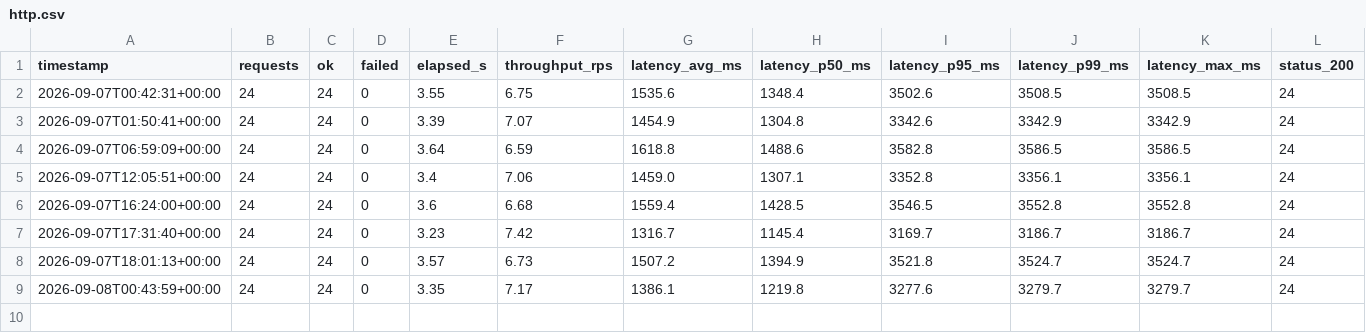
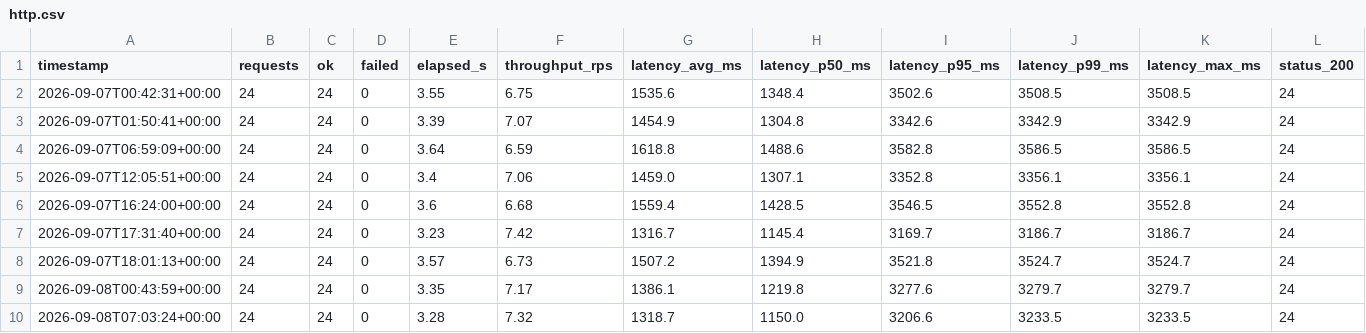
Before and after one commit to SnowWoofer/A_Blockchain_Enabled_Framework_for_Misinformation_Monitoring, a CSV file: results/local/http.csv, drawn as a sheet.

```diff
--- a/results/local/http.csv
+++ b/results/local/http.csv
@@ -9 +9,2 @@ timestamp,requests,ok,failed,elapsed_s,throughput_rps,latency_avg_ms,latency_p50
 2026-09-08T00:43:59+00:00,24,24,0,3.35,7.17,1386.1,1219.8,3277.6,3279.7,3279.7,24
+2026-09-08T07:03:24+00:00,24,24,0,3.28,7.32,1318.7,1150.0,3206.6,3233.5,3233.5,24
```
Also changed, not shown: results/local/real_loads.csv, 2 other files.
